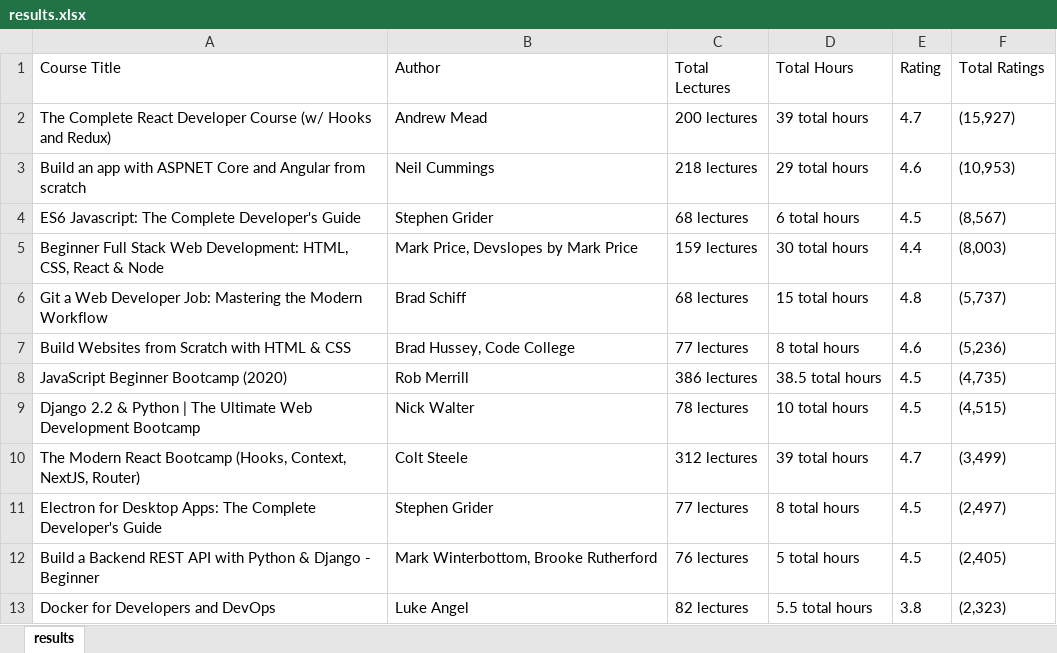
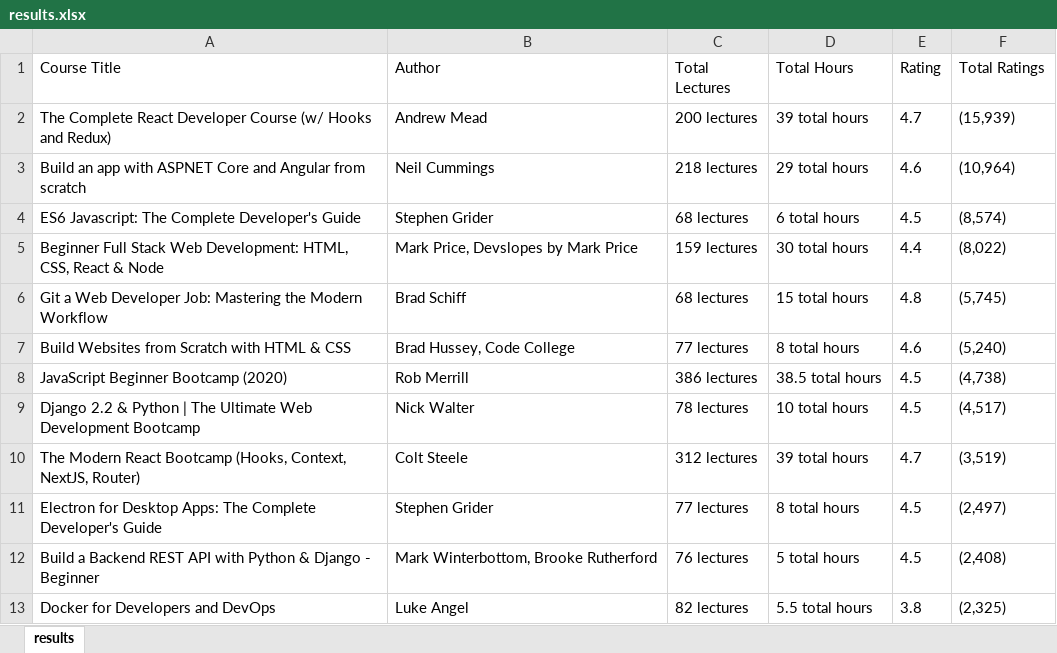
Before and after one commit to hmswrth/hackathon, an Excel workbook: results.xlsx, sheet results, drawn as a sheet; values as stored, in another font and other column widths than the file's, no borders; the diff names each change by its address in the sheet, - before the commit and + after, or states it on an @@ line.

```diff
--- a/results.xlsx (sheet results)
+++ b/results.xlsx (sheet results)
-F2 (Total Ratings): (15,927)
+F2 (Total Ratings): (15,939)
-F3 (Total Ratings): (10,953)
+F3 (Total Ratings): (10,964)
-F4 (Total Ratings): (8,567)
+F4 (Total Ratings): (8,574)
-F5 (Total Ratings): (8,003)
+F5 (Total Ratings): (8,022)
-F6 (Total Ratings): (5,737)
+F6 (Total Ratings): (5,745)
-F7 (Total Ratings): (5,236)
+F7 (Total Ratings): (5,240)
-F8 (Total Ratings): (4,735)
+F8 (Total Ratings): (4,738)
-F9 (Total Ratings): (4,515)
+F9 (Total Ratings): (4,517)
-F10 (Total Ratings): (3,499)
+F10 (Total Ratings): (3,519)
-F12 (Total Ratings): (2,405)
+F12 (Total Ratings): (2,408)
-F13 (Total Ratings): (2,323)
+F13 (Total Ratings): (2,325)
```
Also changed, not shown: 1 other file.
